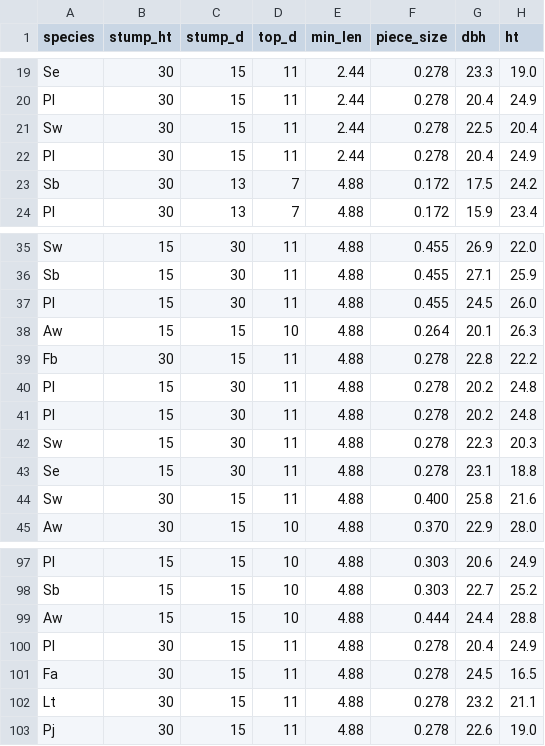
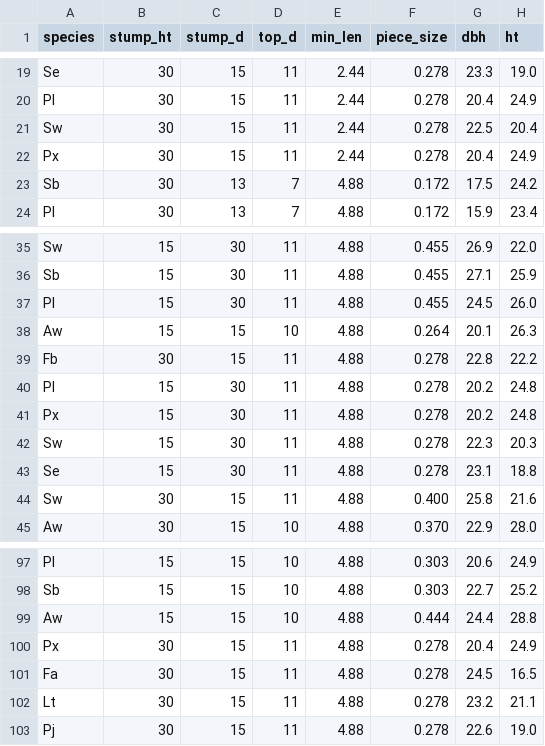
Before and after one commit to gwa-uab/histressup, a CSV file: data/residual_ratios.csv, drawn as a sheet; only a part is shown, gaps mark what is left out; the diff names each change by its address in the sheet, - before the commit and + after, or states it on an @@ line.

```diff
--- a/data/residual_ratios.csv
+++ b/data/residual_ratios.csv
-A22 (species): Pl
+A22 (species): Px
-A41 (species): Pl
+A41 (species): Px
-A100 (species): Pl
+A100 (species): Px
```
Also changed, not shown: data/species_lookup.csv, data/taperCoefficients.csv, 17 other files.
